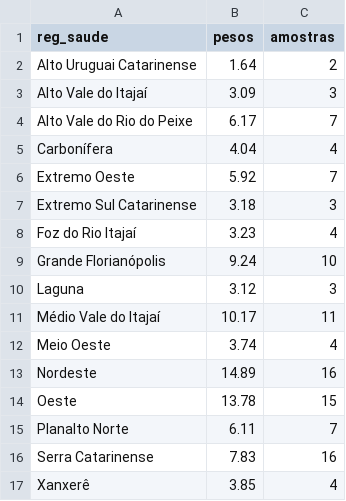
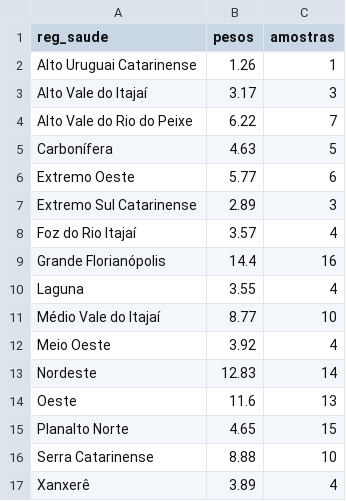
Before and after one commit to dimitribessa/cievs_sc, a CSV file: pesos_vg.csv, drawn as a sheet.

```diff
--- a/pesos_vg.csv
+++ b/pesos_vg.csv
@@ -1,17 +1,17 @@
 "reg_saude";"pesos";"amostras"
-"Alto Uruguai Catarinense";1.64;2
-"Alto Vale do Itajaí";3.09;3
-"Alto Vale do Rio do Peixe";6.17;7
-"Carbonífera";4.04;4
-"Extremo Oeste";5.92;7
-"Extremo Sul Catarinense";3.18;3
-"Foz do Rio Itajaí";3.23;4
-"Grande Florianópolis";9.24;10
-"Laguna";3.12;3
-"Médio Vale do Itajaí";10.17;11
-"Meio Oeste";3.74;4
-"Nordeste";14.89;16
-"Oeste";13.78;15
-"Planalto Norte";6.11;7
-"Serra Catarinense";7.83;16
-"Xanxerê";3.85;4
+"Alto Uruguai Catarinense";1.26;1
+"Alto Vale do Itajaí";3.17;3
+"Alto Vale do Rio do Peixe";6.22;7
+"Carbonífera";4.63;5
+"Extremo Oeste";5.77;6
+"Extremo Sul Catarinense";2.89;3
+"Foz do Rio Itajaí";3.57;4
+"Grande Florianópolis";14.4;16
+"Laguna";3.55;4
+"Médio Vale do Itajaí";8.77;10
+"Meio Oeste";3.92;4
+"Nordeste";12.83;14
+"Oeste";11.6;13
+"Planalto Norte";4.65;15
+"Serra Catarinense";8.88;10
+"Xanxerê";3.89;4
```
Also changed, not shown: nowcasting_cievs.csv.
